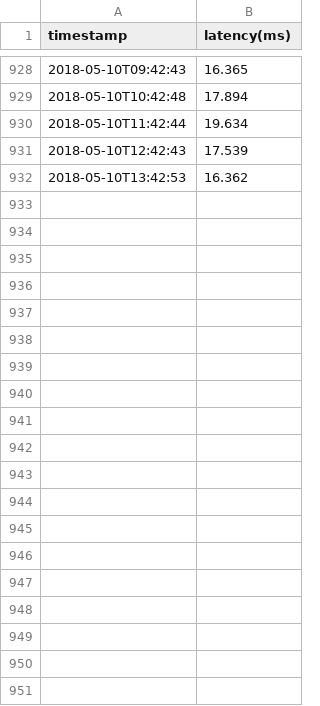
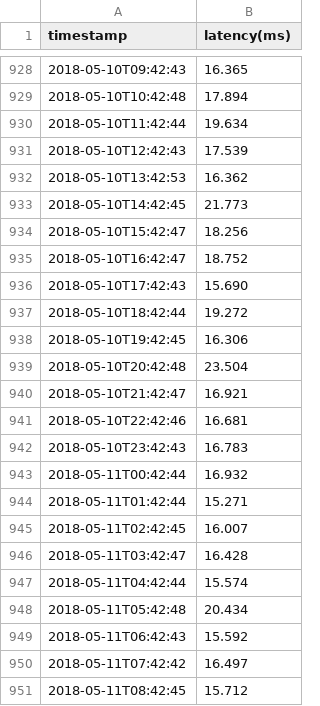
Before and after one commit to amadeuspzs/broadband-monitor, a CSV file: latency.csv, drawn as a sheet; only a part is shown, gaps mark what is left out; the diff covers the shown part only; the diff names each change by its address in the sheet, - before the commit and + after, or states it on an @@ line.

Commit message:
Fresh data, add uptime analysis

```diff
--- a/latency.csv
+++ b/latency.csv
+row 933: 2018-05-10T14:42:45 | 21.773
+row 934: 2018-05-10T15:42:47 | 18.256
+row 935: 2018-05-10T16:42:47 | 18.752
+row 936: 2018-05-10T17:42:43 | 15.690
+row 937: 2018-05-10T18:42:44 | 19.272
+row 938: 2018-05-10T19:42:45 | 16.306
+row 939: 2018-05-10T20:42:48 | 23.504
+row 940: 2018-05-10T21:42:47 | 16.921
+row 941: 2018-05-10T22:42:46 | 16.681
+row 942: 2018-05-10T23:42:43 | 16.783
+row 943: 2018-05-11T00:42:44 | 16.932
+row 944: 2018-05-11T01:42:44 | 15.271
+row 945: 2018-05-11T02:42:45 | 16.007
+row 946: 2018-05-11T03:42:47 | 16.428
+row 947: 2018-05-11T04:42:44 | 15.574
+row 948: 2018-05-11T05:42:48 | 20.434
+row 949: 2018-05-11T06:42:43 | 15.592
+row 950: 2018-05-11T07:42:42 | 16.497
+row 951: 2018-05-11T08:42:45 | 15.712
```
Also changed, not shown: 38 added rows elsewhere in this file, 2 other files.
